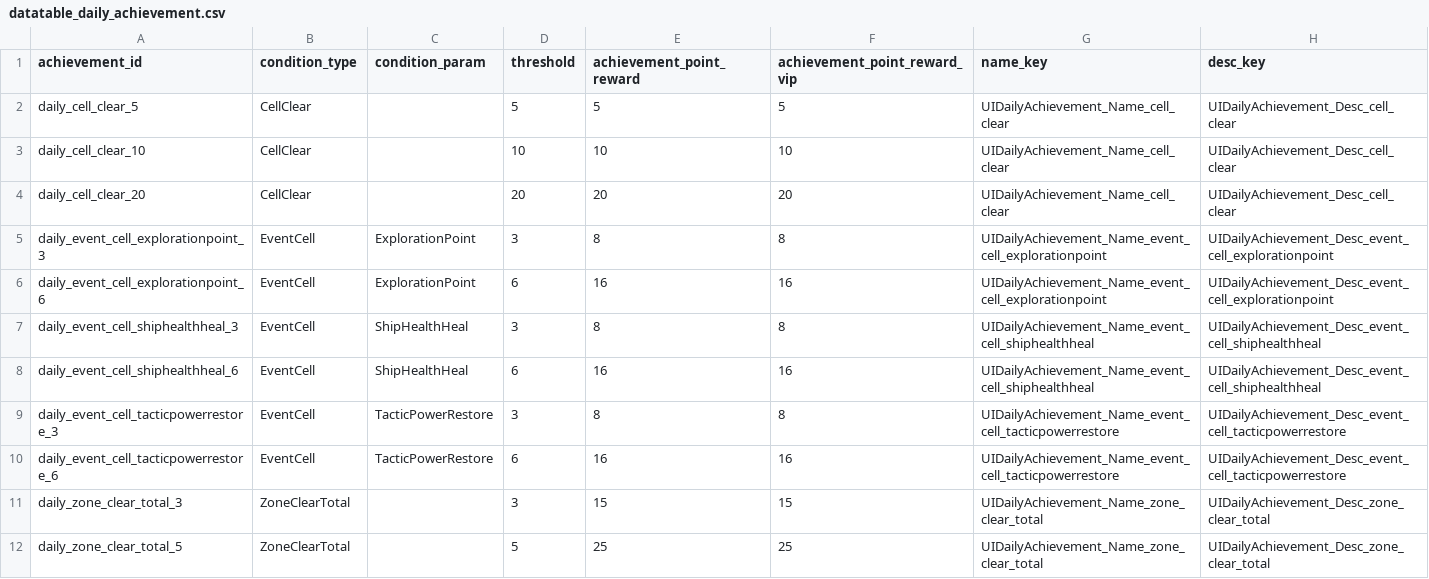
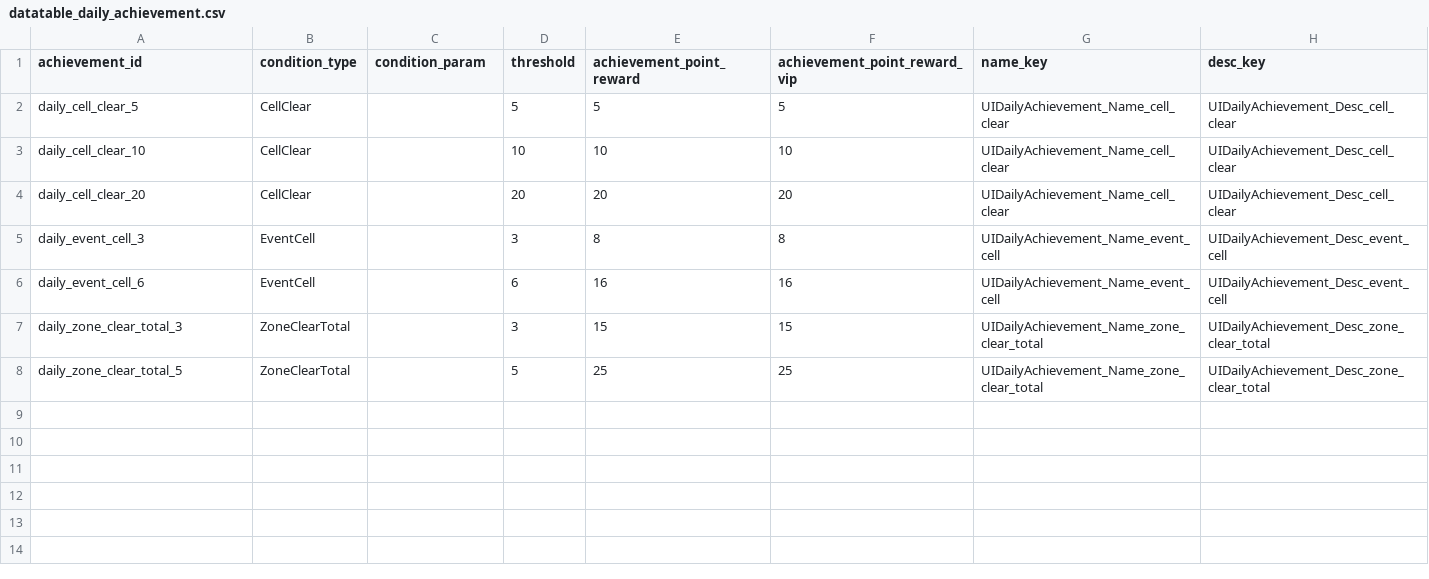
Before and after one commit to gsyan/thefirst_client_unity, a CSV file: Assets/Resources/DataTable/Achievement/datatable_daily_achievement.csv, drawn as a sheet.

```diff
--- a/Assets/Resources/DataTable/Achievement/datatable_daily_achievement.csv
+++ b/Assets/Resources/DataTable/Achievement/datatable_daily_achievement.csv
@@ -4,8 +4,4 @@ daily_cell_clear_10,CellClear,,10,10,10,UIDailyAchievement_Name_cell_clear,UIDai
 daily_cell_clear_20,CellClear,,20,20,20,UIDailyAchievement_Name_cell_clear,UIDailyAchievement_Desc_cell_clear
-daily_event_cell_explorationpoint_3,EventCell,ExplorationPoint,3,8,8,UIDailyAchievement_Name_event_cell_explorationpoint,UIDailyAchievement_Desc_event_cell_explorationpoint
-daily_event_cell_explorationpoint_6,EventCell,ExplorationPoint,6,16,16,UIDailyAchievement_Name_event_cell_explorationpoint,UIDailyAchievement_Desc_event_cell_explorationpoint
-daily_event_cell_shiphealthheal_3,EventCell,ShipHealthHeal,3,8,8,UIDailyAchievement_Name_event_cell_shiphealthheal,UIDailyAchievement_Desc_event_cell_shiphealthheal
-daily_event_cell_shiphealthheal_6,EventCell,ShipHealthHeal,6,16,16,UIDailyAchievement_Name_event_cell_shiphealthheal,UIDailyAchievement_Desc_event_cell_shiphealthheal
-daily_event_cell_tacticpowerrestore_3,EventCell,TacticPowerRestore,3,8,8,UIDailyAchievement_Name_event_cell_tacticpowerrestore,UIDailyAchievement_Desc_event_cell_tacticpowerrestore
-daily_event_cell_tacticpowerrestore_6,EventCell,TacticPowerRestore,6,16,16,UIDailyAchievement_Name_event_cell_tacticpowerrestore,UIDailyAchievement_Desc_event_cell_tacticpowerrestore
+daily_event_cell_3,EventCell,,3,8,8,UIDailyAchievement_Name_event_cell,UIDailyAchievement_Desc_event_cell
+daily_event_cell_6,EventCell,,6,16,16,UIDailyAchievement_Name_event_cell,UIDailyAchievement_Desc_event_cell
 daily_zone_clear_total_3,ZoneClearTotal,,3,15,15,UIDailyAchievement_Name_zone_clear_total,UIDailyAchievement_Desc_zone_clear_total
```
Also changed, not shown: Assets/Resources/Localization/csv/UI.csv, 10 other files.
